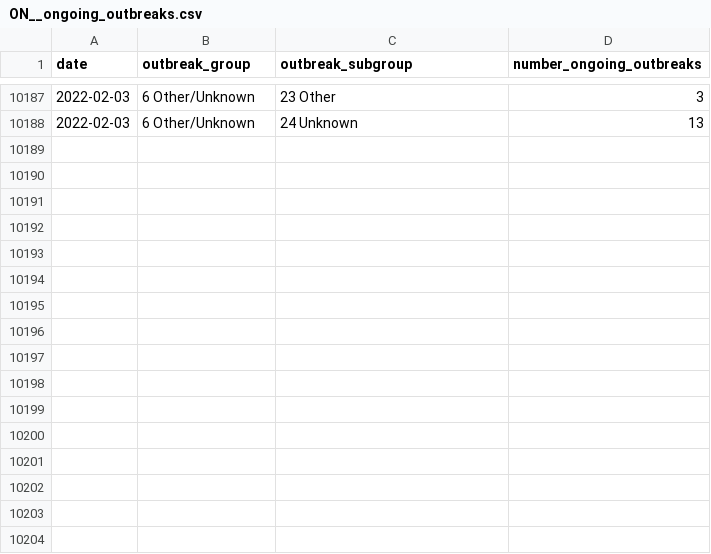
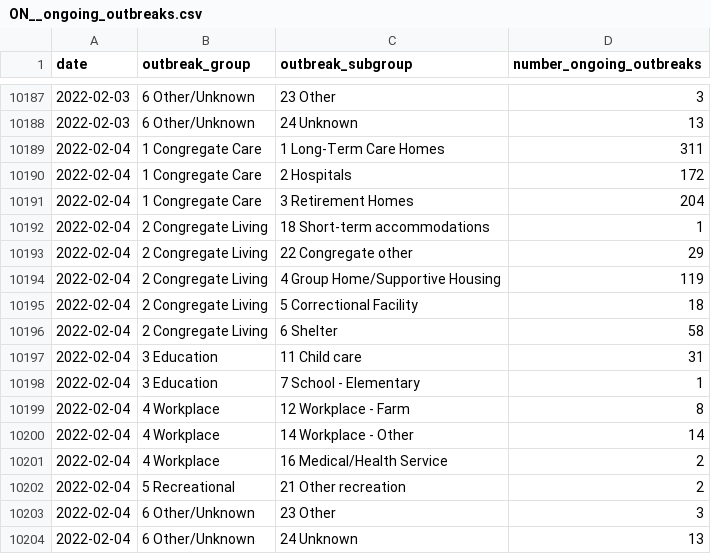
Before and after one commit to Copterz/coronavirus-hc-infobase-archive, a CSV file: ON__ongoing_outbreaks.csv, drawn as a sheet; only a part is shown, gaps mark what is left out; the diff names each change by its address in the sheet, - before the commit and + after, or states it on an @@ line.

```diff
--- a/ON__ongoing_outbreaks.csv
+++ b/ON__ongoing_outbreaks.csv
+row 10189: 2022-02-04 | 1 Congregate Care | 1 Long-Term Care Homes | 311
+row 10190: 2022-02-04 | 1 Congregate Care | 2 Hospitals | 172
+row 10191: 2022-02-04 | 1 Congregate Care | 3 Retirement Homes | 204
+row 10192: 2022-02-04 | 2 Congregate Living | 18 Short-term accommodations | 1
+row 10193: 2022-02-04 | 2 Congregate Living | 22 Congregate other | 29
+row 10194: 2022-02-04 | 2 Congregate Living | 4 Group Home/Supportive Housing | 119
+row 10195: 2022-02-04 | 2 Congregate Living | 5 Correctional Facility | 18
+row 10196: 2022-02-04 | 2 Congregate Living | 6 Shelter | 58
+row 10197: 2022-02-04 | 3 Education | 11 Child care | 31
+row 10198: 2022-02-04 | 3 Education | 7 School - Elementary | 1
+row 10199: 2022-02-04 | 4 Workplace | 12 Workplace - Farm | 8
+row 10200: 2022-02-04 | 4 Workplace | 14 Workplace - Other | 14
+row 10201: 2022-02-04 | 4 Workplace | 16 Medical/Health Service | 2
+row 10202: 2022-02-04 | 5 Recreational | 21 Other recreation | 2
+row 10203: 2022-02-04 | 6 Other/Unknown | 23 Other | 3
+row 10204: 2022-02-04 | 6 Other/Unknown | 24 Unknown | 13
```
Also changed, not shown: ON__covidtesting__latest.csv, ON__daily_change_in_cases_by_phu.csv, 6 other files.
